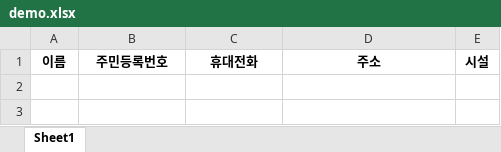
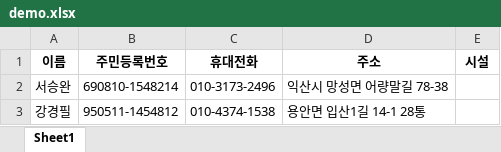
Before and after one commit to Luvxy/FMS_Project, an Excel workbook: demo.xlsx, sheet Sheet1, drawn as a sheet; values as stored, in another font and other column widths than the file's, no borders; the diff names each change by its address in the sheet, - before the commit and + after, or states it on an @@ line.

```diff
--- a/demo.xlsx (sheet Sheet1)
+++ b/demo.xlsx (sheet Sheet1)
+row 2: 서승완 | 690810-1548214 | 010-3173-2496 | 익산시 망성면 어량말길 78-38
+row 3: 강경필 | 950511-1454812 | 010-4374-1538 | 용안면 입산1길 14-1 28통
```
Also changed, not shown: User_Error.xlsx, test.xlsx, 10 other files.
